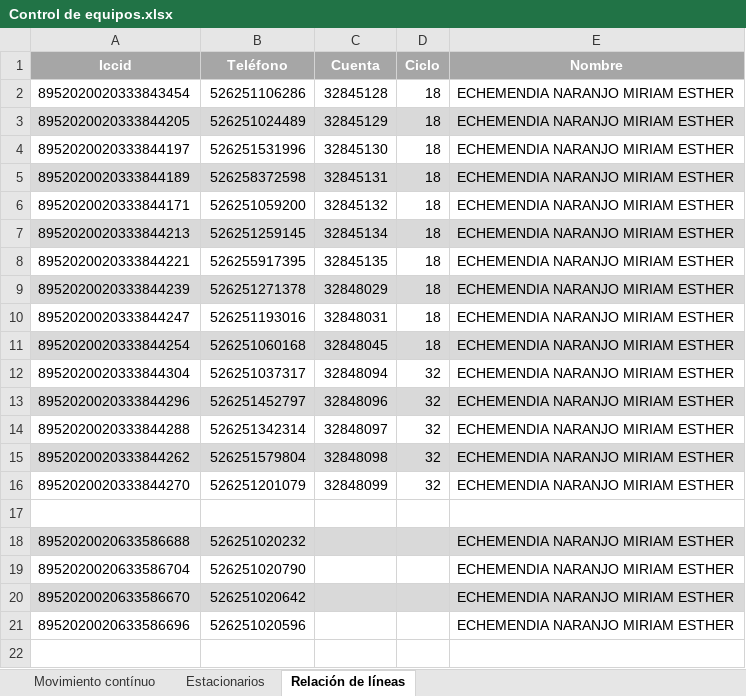
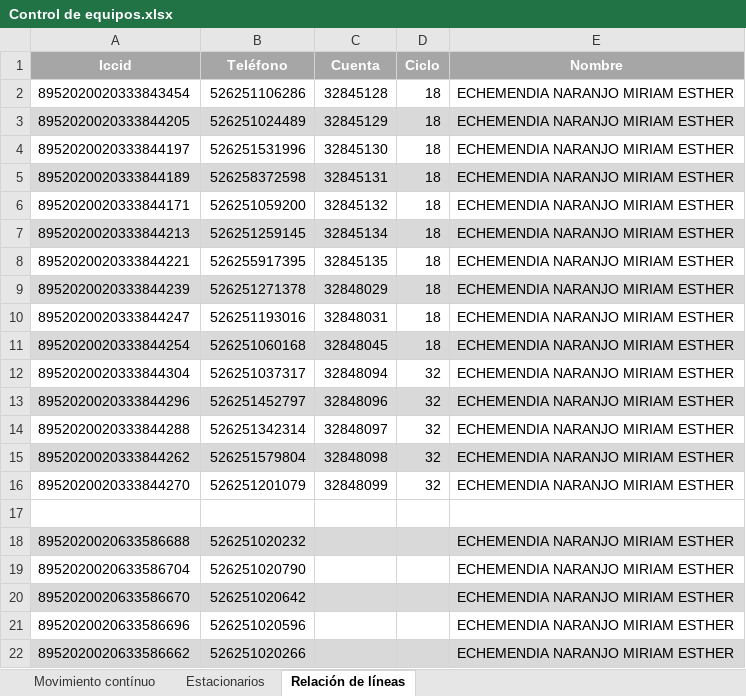
Before and after one commit to dta-labs/dta-agricola, an Excel workbook: Documentación/Empresa/Control de equipos.xlsx, sheet Relación de líneas, drawn as a sheet; values as stored, in another font and other column widths than the file's, no borders; the diff names each change by its address in the sheet, - before the commit and + after, or states it on an @@ line.

```diff
--- a/Documentación/Empresa/Control de equipos.xlsx (sheet Relación de líneas)
+++ b/Documentación/Empresa/Control de equipos.xlsx (sheet Relación de líneas)
+row 22: 8952020020633586662 | 526251020266 |  |  | ECHEMENDIA NARANJO MIRIAM ESTHER
```
Also changed, not shown: sheet Estacionarios, Documentación/Empresa/Gastos.xlsx, 17 other files.
